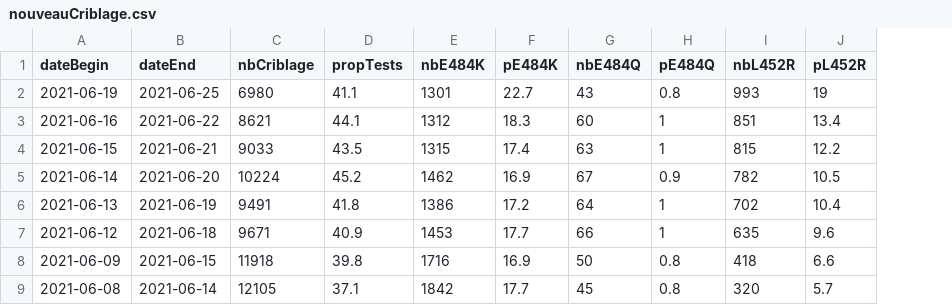
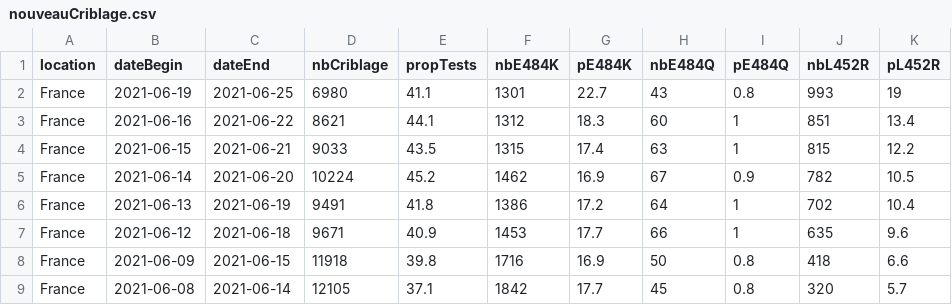
Before and after one commit to flodebarre/nouveauCriblage, a CSV file: nouveauCriblage.csv, drawn as a sheet; only a part is shown; the diff names each change by its address in the sheet, - before the commit and + after, or states it on an @@ line.

Commit message:
add location info

```diff
--- a/nouveauCriblage.csv
+++ b/nouveauCriblage.csv
+column A (location), rows 2-9: all France
```
